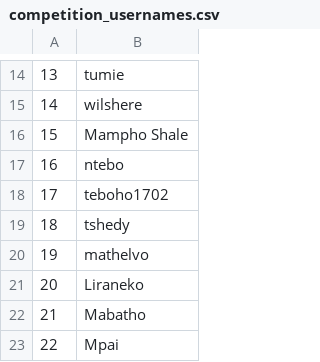
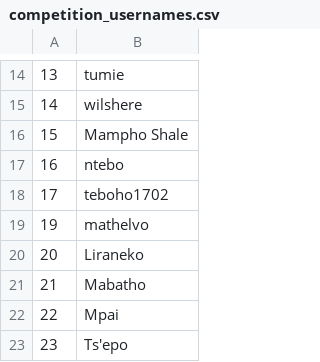
Before and after one commit to rustyb/osm-meta-util, a CSV file: data/competition_usernames.csv, drawn as a sheet; only a part is shown, gaps mark what is left out; the shorter side is filled out with more unchanged rows.

Commit message:
new script to get competition tiles, and some tidy

```diff
--- a/data/competition_usernames.csv
+++ b/data/competition_usernames.csv
@@ -18,3 +18,2 @@
 17,teboho1702
-18,tshedy
 19,mathelvo
```
Also changed, not shown: 2 other files.
